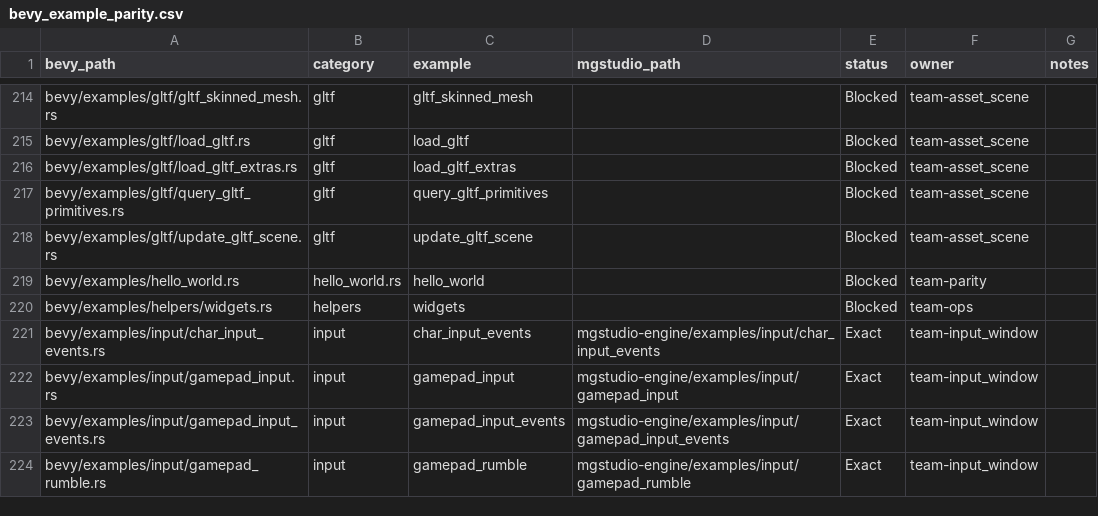
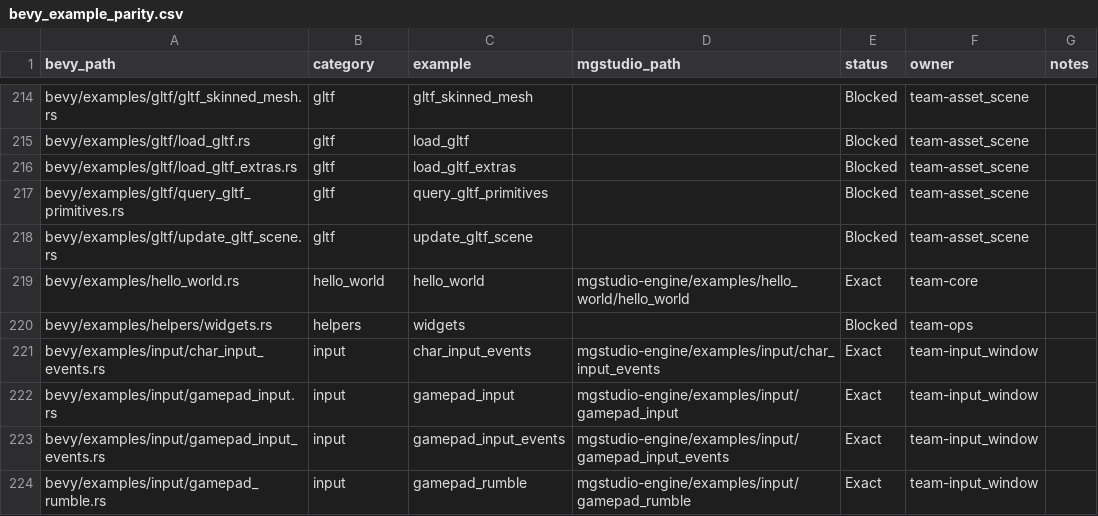
Before and after one commit to moonbit-community/mgstudio, a CSV file: docs/parity/bevy_example_parity.csv, drawn as a sheet; only a part is shown, gaps mark what is left out.

Commit message:
Port top-level hello_world example

```diff
--- a/docs/parity/bevy_example_parity.csv
+++ b/docs/parity/bevy_example_parity.csv
@@ -218,3 +218,3 @@ bevy/examples/gltf/query_gltf_primitives.rs,gltf,query_gltf_primitives,,Blocked,
 bevy/examples/gltf/update_gltf_scene.rs,gltf,update_gltf_scene,,Blocked,team-asset_scene,
-bevy/examples/hello_world.rs,hello_world.rs,hello_world,,Blocked,team-parity,
+bevy/examples/hello_world.rs,hello_world,hello_world,mgstudio-engine/examples/hello_world/hello_world,Exact,team-core,
 bevy/examples/helpers/widgets.rs,helpers,widgets,,Blocked,team-ops,
```
Also changed, not shown: 4 other files.
